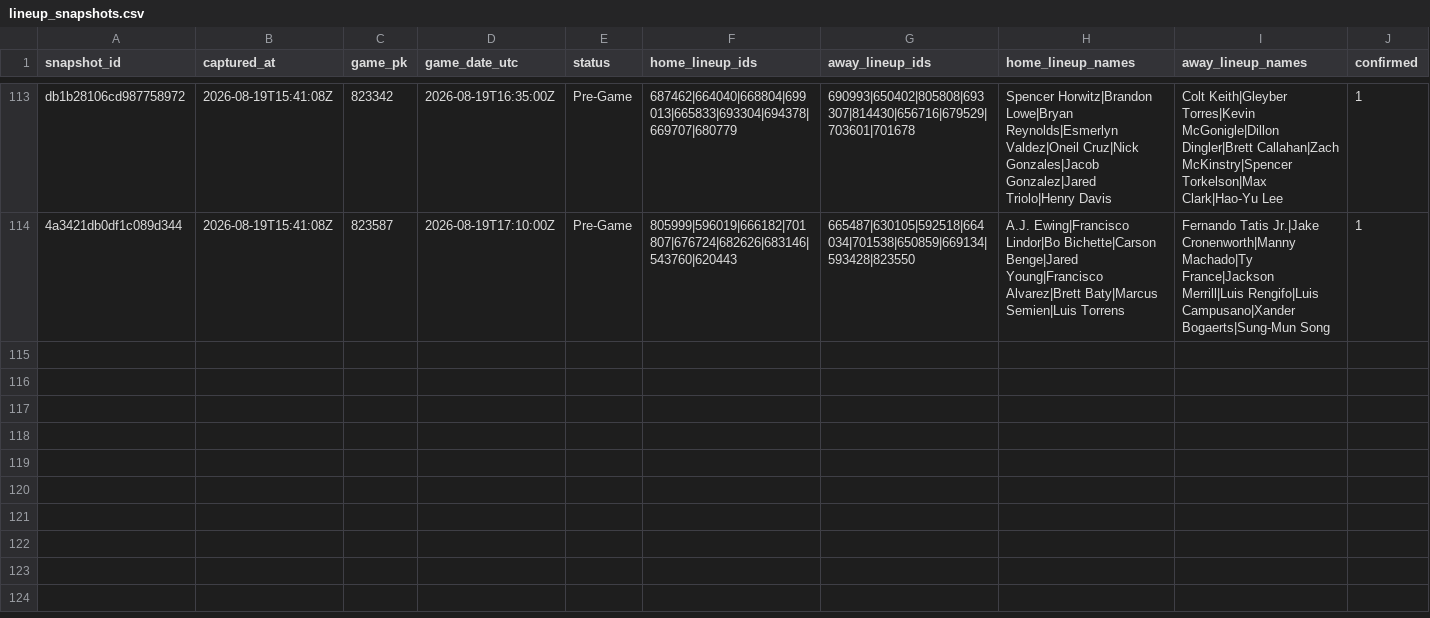
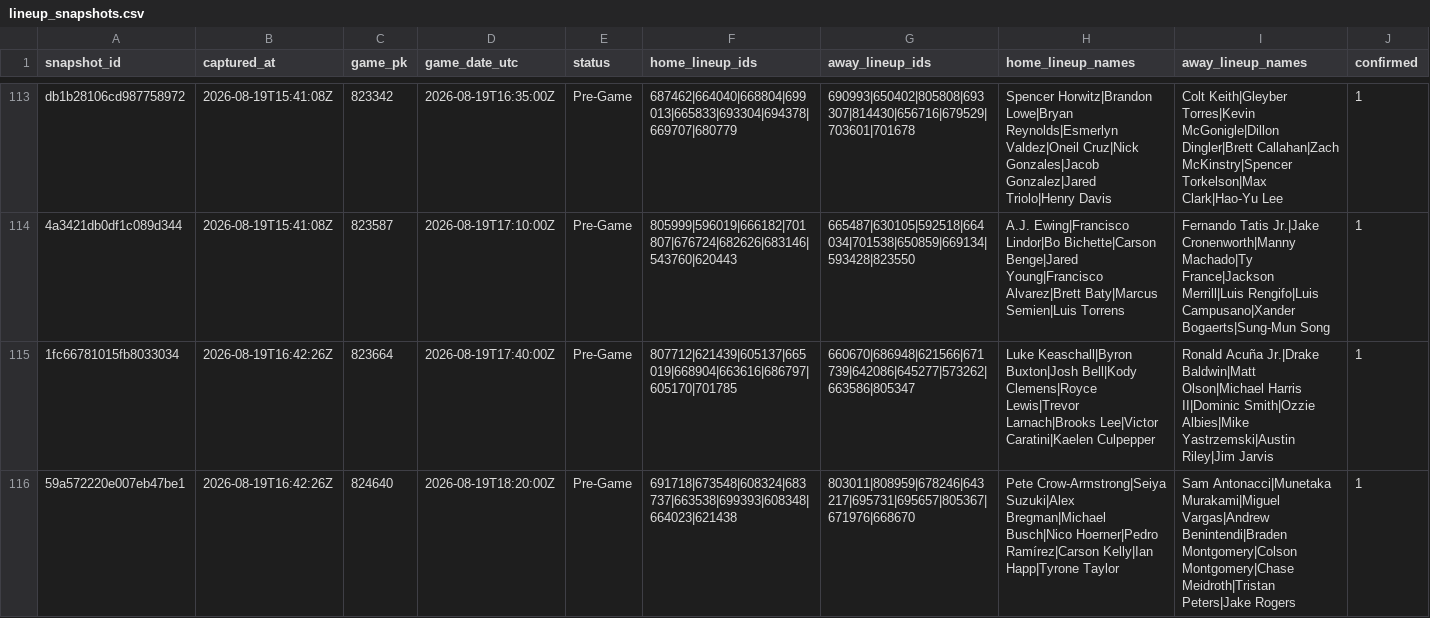
Before and after one commit to joshuakingsland/claude-diamond, a CSV file: data/lineup_snapshots.csv, drawn as a sheet; only a part is shown, gaps mark what is left out; the diff names each change by its address in the sheet, - before the commit and + after, or states it on an @@ line.

```diff
--- a/data/lineup_snapshots.csv
+++ b/data/lineup_snapshots.csv
+row 115: 1fc66781015fb8033034 | 2026-08-19T16:42:26Z | 823664 | 2026-08-19T17:40:00Z | Pre-Game | 807712|621439|605137|665019|668904|663616|686797|605170|701785 | 660670|686948|621566|671739|642086|645277|573262|663586|805347 | Luke Keaschall|Byron Buxton|Josh Bell|Kody Clemens|Royce Lewis|Trevor Larnach|Brooks Lee|Victor Caratini|Kaelen Culpepper | Ronald Acuña Jr.|Drake Baldwin|Matt Olson|Michael Harris II|Dominic Smith|Ozzie Albies|Mike Yastrzemski|Austin Riley|Jim Jarvis | 1
+row 116: 59a572220e007eb47be1 | 2026-08-19T16:42:26Z | 824640 | 2026-08-19T18:20:00Z | Pre-Game | 691718|673548|608324|683737|663538|699393|608348|664023|621438 | 803011|808959|678246|643217|695731|695657|805367|671976|668670 | Pete Crow-Armstrong|Seiya Suzuki|Alex Bregman|Michael Busch|Nico Hoerner|Pedro Ramírez|Carson Kelly|Ian Happ|Tyrone Taylor | Sam Antonacci|Munetaka Murakami|Miguel Vargas|Andrew Benintendi|Braden Montgomery|Colson Montgomery|Chase Meidroth|Tristan Peters|Jake Rogers | 1
```
Also changed, not shown: data/clv_signals.csv, data/lines_upcoming.csv, 9 other files.
